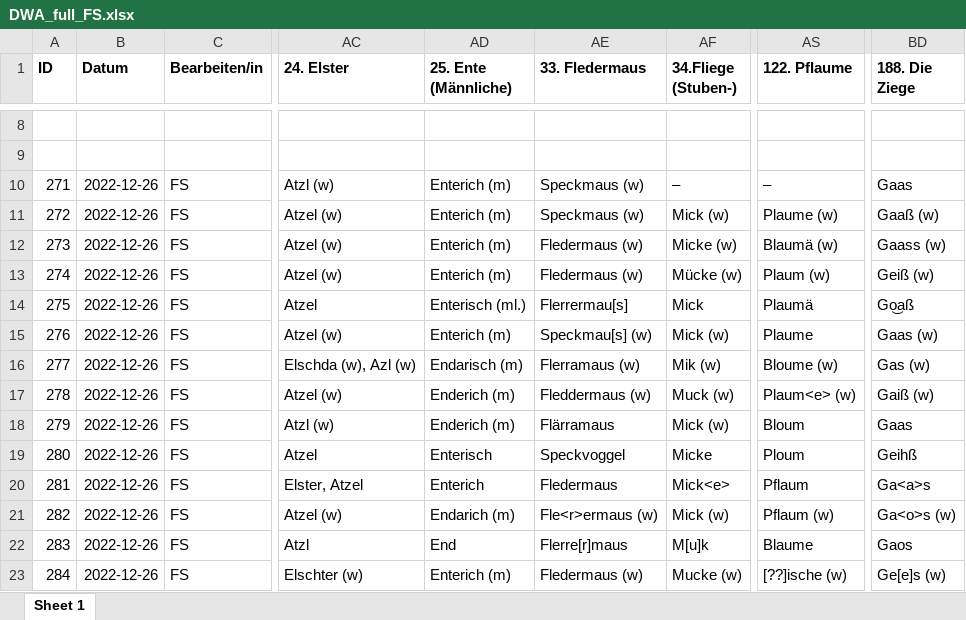
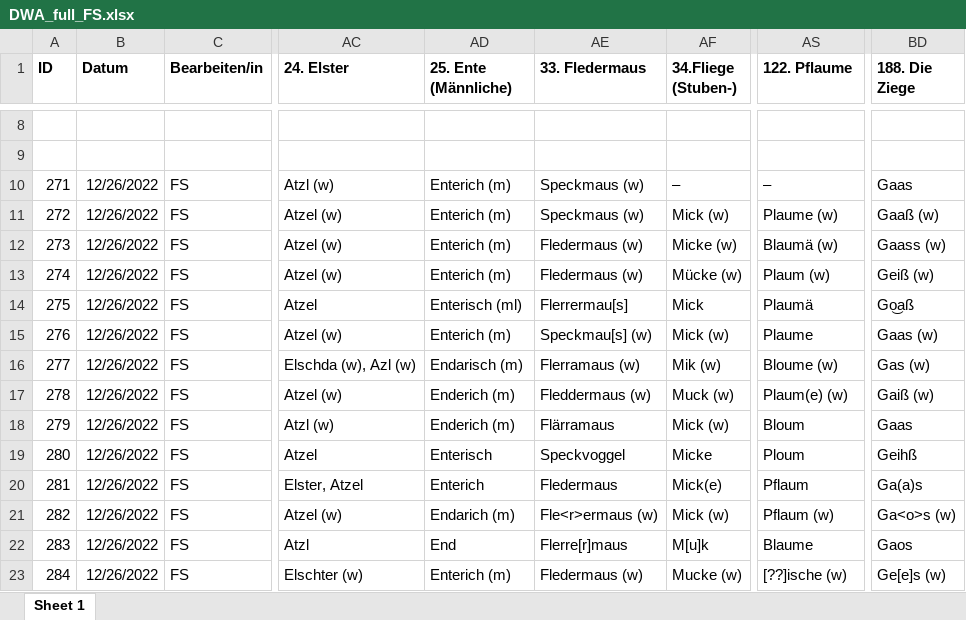
Before and after one commit to SchoenbergA/DWA, an Excel workbook: Data/DWA_full_FS.xlsx, sheet Sheet 1, drawn as a sheet; only a part is shown, gaps mark what is left out; values as stored, in another font and other column widths than the file's, no borders; the diff covers the shown part only; the diff names each change by its address in the sheet, - before the commit and + after, or states it on an @@ line.

Commit message:
Update DWA_full_FS.xlsx

```diff
--- a/Data/DWA_full_FS.xlsx (sheet Sheet 1)
+++ b/Data/DWA_full_FS.xlsx (sheet Sheet 1)
-B10:B23 (Datum): 2022-12-26
+B10:B23 (Datum): 12/26/2022
-AD14 (25. Ente (Männliche)): Enterisch (ml.)
+AD14 (25. Ente (Männliche)): Enterisch (ml)
-AS17 (122. Pflaume): Plaum<e> (w)
+AS17 (122. Pflaume): Plaum(e) (w)
-AF20 (34.Fliege (Stuben-)): Mick<e>
+AF20 (34.Fliege (Stuben-)): Mick(e)
-BD20 (188. Die Ziege): Ga<a>s
+BD20 (188. Die Ziege): Ga(a)s
```
Also changed, not shown: 752 edited cells and cell formats elsewhere in this sheet.
